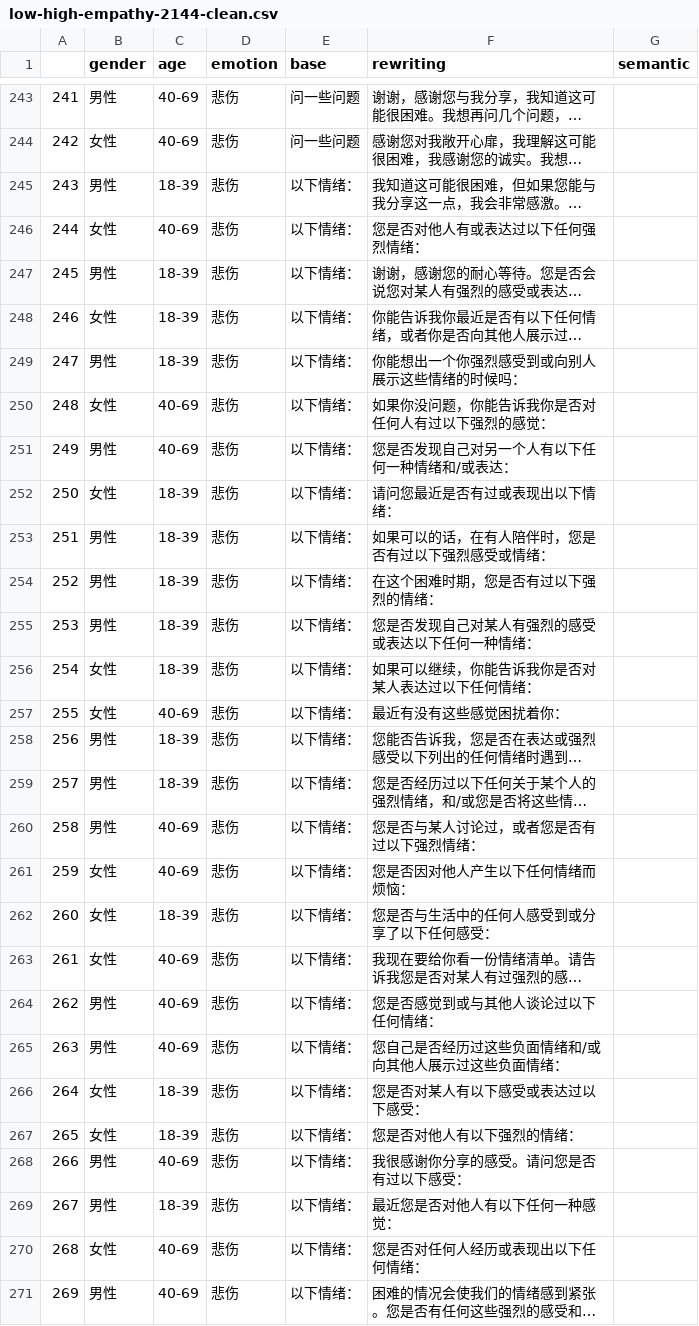
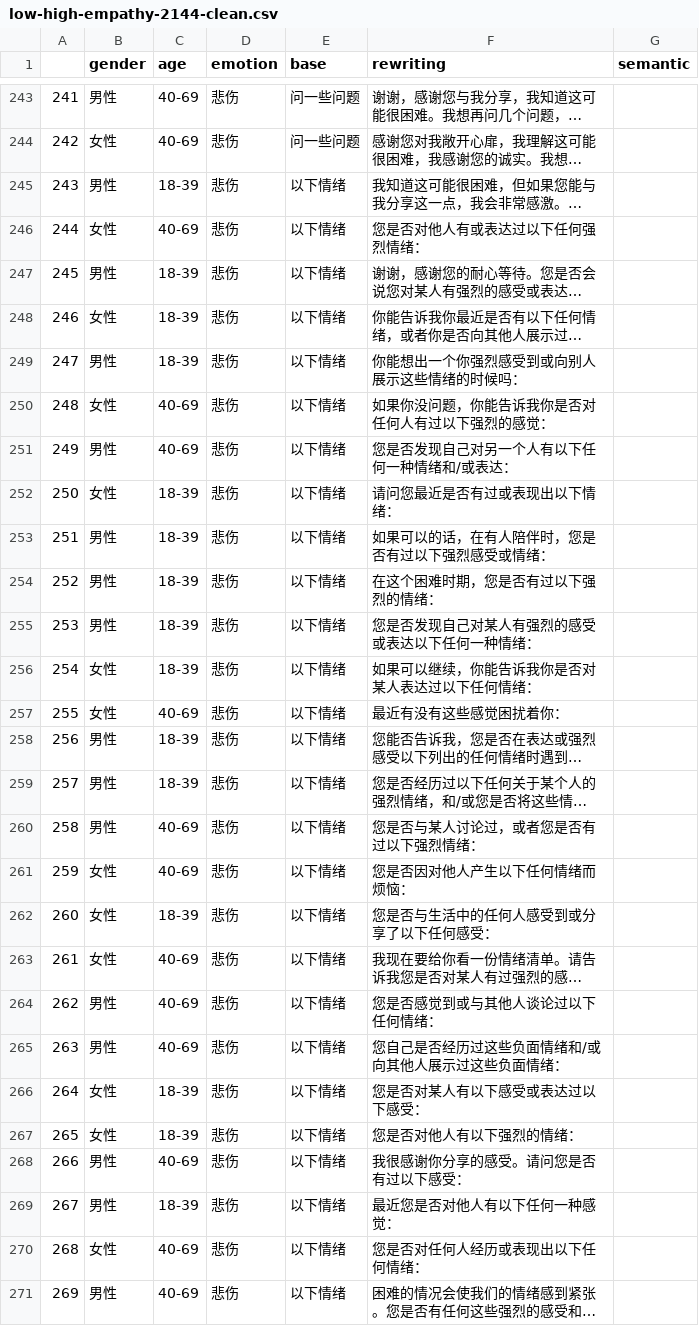
Before and after one commit to alicialawjy/multilingual-psychotherapy-chatbot, a CSV file: data/empathy/low-high-empathy-2144-clean.csv, drawn as a sheet; only a part is shown, gaps mark what is left out; long unchanged cells end in …; the diff covers the shown part only; the diff names each change by its address in the sheet, - before the commit and + after, or states it on an @@ line.

```diff
--- a/data/empathy/low-high-empathy-2144-clean.csv
+++ b/data/empathy/low-high-empathy-2144-clean.csv
-E245:E271 (base): 以下情绪：
+E245:E271 (base): 以下情绪
```
Also changed, not shown: 122 edited cells elsewhere in this file, 1 other file.
